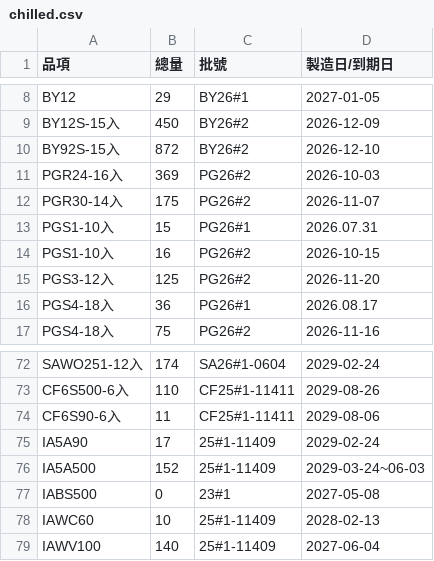
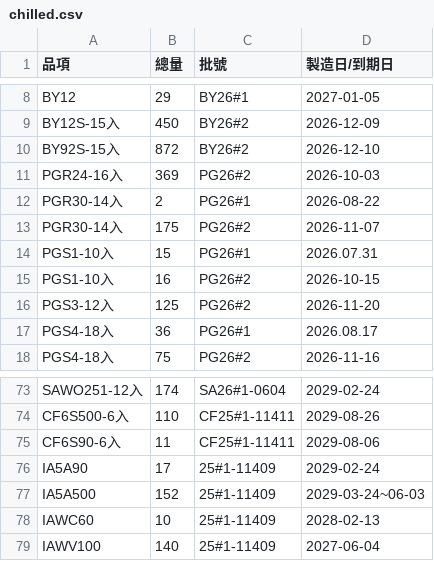
Before and after one commit to mingfonglpg-bit/-, a CSV file: chilled.csv, drawn as a sheet; only a part is shown, gaps mark what is left out; removed rows and columns are numbered as before the commit, all else as after; the diff names each change by its address in the sheet, - before the commit and + after, or states it on an @@ line.

```diff
--- a/chilled.csv
+++ b/chilled.csv
+row 12: PGR30-14入 | 2 | PG26#1 | 2026-08-22
-row 77: IABS500 | 0 | 23#1 | 2027-05-08
```
Also changed, not shown: beef.csv, frozen.csv.
